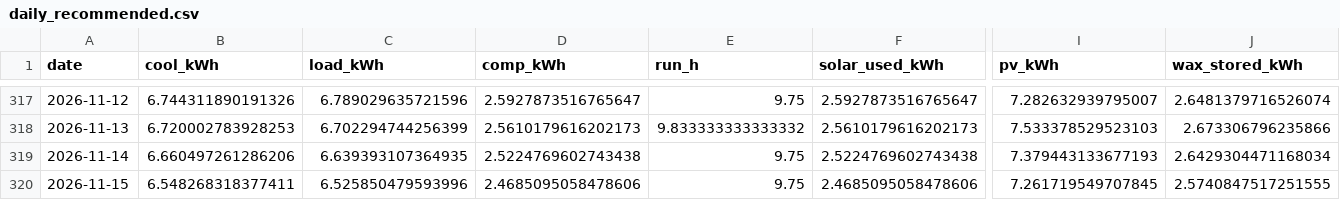
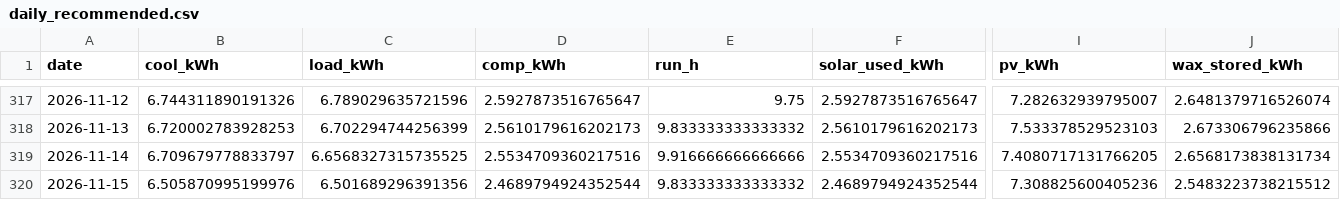
Before and after one commit to saineelam132-art/coldstorage, a CSV file: results/live/daily_recommended.csv, drawn as a sheet; only a part is shown, gaps mark what is left out; the diff covers the shown part only; the diff names each change by its address in the sheet, - before the commit and + after, or states it on an @@ line.

```diff
--- a/results/live/daily_recommended.csv
+++ b/results/live/daily_recommended.csv
-B319 (cool_kWh): 6.660497261286206
+B319 (cool_kWh): 6.709679778833797
-C319 (load_kWh): 6.639393107364935
+C319 (load_kWh): 6.6568327315735525
-D319 (comp_kWh): 2.5224769602743438
+D319 (comp_kWh): 2.5534709360217516
-E319 (run_h): 9.75
+E319 (run_h): 9.916666666666666
-F319 (solar_used_kWh): 2.5224769602743438
+F319 (solar_used_kWh): 2.5534709360217516
-I319 (pv_kWh): 7.379443133677193
+I319 (pv_kWh): 7.4080717131766205
-J319 (wax_stored_kWh): 2.6429304471168034
+J319 (wax_stored_kWh): 2.6568173838131734
-B320 (cool_kWh): 6.548268318377411
+B320 (cool_kWh): 6.505870995199976
-C320 (load_kWh): 6.525850479593996
+C320 (load_kWh): 6.501689296391356
-D320 (comp_kWh): 2.4685095058478606
+D320 (comp_kWh): 2.4689794924352544
-E320 (run_h): 9.75
+E320 (run_h): 9.833333333333332
-F320 (solar_used_kWh): 2.4685095058478606
+F320 (solar_used_kWh): 2.4689794924352544
-I320 (pv_kWh): 7.261719549707845
+I320 (pv_kWh): 7.308825600405236
-J320 (wax_stored_kWh): 2.5740847517251555
+J320 (wax_stored_kWh): 2.5483223738215512
```
Also changed, not shown: 26 edited cells elsewhere in this file, data/live/forecasts/forecast_2026-11-14.csv, data/live/openmeteo_forecast_latest.csv, 17 other files.
